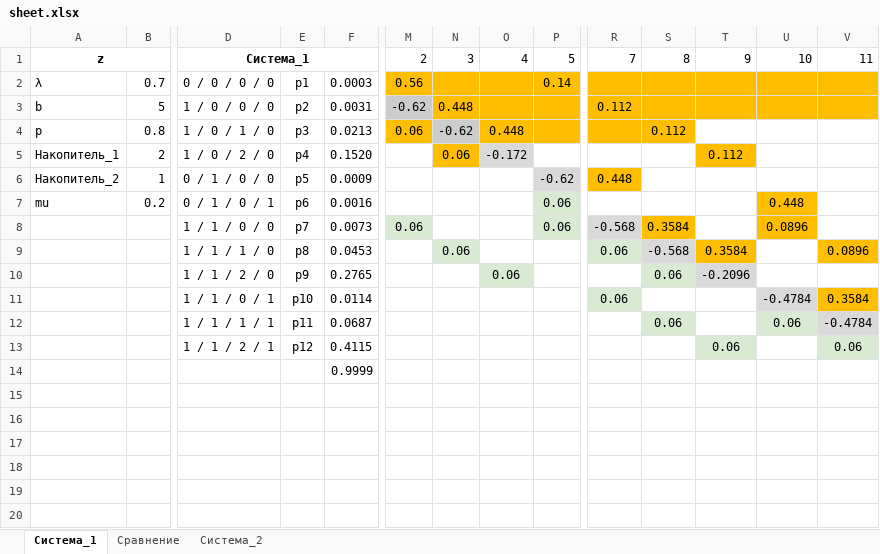
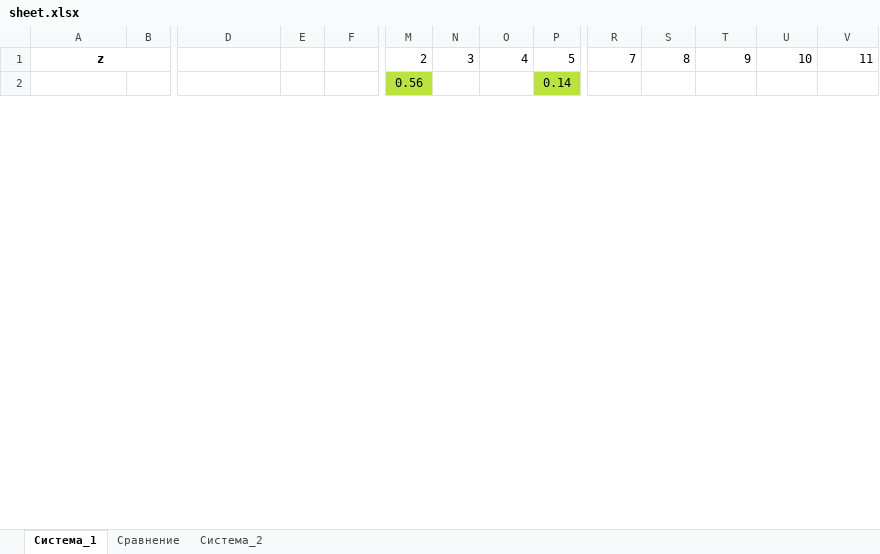
Before and after one commit to ta4ilka69/simulation-labs, an Excel workbook: lab2/sheet.xlsx, sheet Система_1, drawn as a sheet; only a part is shown, gaps mark what is left out; values as stored, in another font and other column widths than the file's, no borders; removed rows and columns are numbered as before the commit, all else as after; rows hold the shown columns only; the diff covers the shown part only; the diff names each change by its address in the sheet, - before the commit and + after, or states it on an @@ line.

```diff
--- a/lab2/sheet.xlsx (sheet Система_1)
+++ b/lab2/sheet.xlsx (sheet Система_1)
-D1: Система_1
+D1: (empty)
-D1:F1 merged
-A2: λ
+A2: (empty)
-B2: 0.7
+B2: (empty)
-D2: 0 / 0 / 0 / 0
+D2: (empty)
-E2: p1
+E2: (empty)
-F2: 0.0003
+F2: (empty)
-M2 fill: #FFBF00
+M2 fill: #BBE33D
-N2:O2 fill: #FFBF00
+N2:O2 fill: none
-P2 fill: #FFBF00
+P2 fill: #BBE33D
-R2:V2 fill: #FFBF00
+R2:V2 fill: none
-row 3: b | 5 | 1 / 0 / 0 / 0 | p2 | 0.0031 | -0.62 | 0.448 |  |  | 0.112
-row 4: p | 0.8 | 1 / 0 / 1 / 0 | p3 | 0.0213 | 0.06 | -0.62 | 0.448 |  |  | 0.112
-row 5: Накопитель_1 | 2 | 1 / 0 / 2 / 0 | p4 | 0.1520 |  | 0.06 | -0.172 |  |  |  | 0.112
-row 6: Накопитель_2 | 1 | 0 / 1 / 0 / 0 | p5 | 0.0009 |  |  |  | -0.62 | 0.448
-row 7: mu | 0.2 | 0 / 1 / 0 / 1 | p6 | 0.0016 |  |  |  | 0.06 |  |  |  | 0.448
-row 8:  |  | 1 / 1 / 0 / 0 | p7 | 0.0073 | 0.06 |  |  | 0.06 | -0.568 | 0.3584 |  | 0.0896
-row 9:  |  | 1 / 1 / 1 / 0 | p8 | 0.0453 |  | 0.06 |  |  | 0.06 | -0.568 | 0.3584 |  | 0.0896
-row 10:  |  | 1 / 1 / 2 / 0 | p9 | 0.2765 |  |  | 0.06 |  |  | 0.06 | -0.2096
-row 11:  |  | 1 / 1 / 0 / 1 | p10 | 0.0114 |  |  |  |  | 0.06 |  |  | -0.4784 | 0.3584
-row 12:  |  | 1 / 1 / 1 / 1 | p11 | 0.0687 |  |  |  |  |  | 0.06 |  | 0.06 | -0.4784
-row 13:  |  | 1 / 1 / 2 / 1 | p12 | 0.4115 |  |  |  |  |  |  | 0.06 |  | 0.06
-row 14:  |  |  |  | 0.9999
-row 15: (empty)
-row 16: (empty)
-row 17: (empty)
-row 18: (empty)
-row 19: (empty)
-row 20: (empty)
```
Also changed, not shown: 26 added rows, 5 removed rows and cell formats elsewhere in this sheet, sheet Сравнение, formulas that keep their value, charts or pictures, 1 other file.
